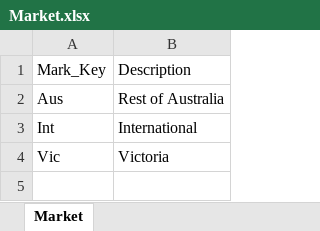
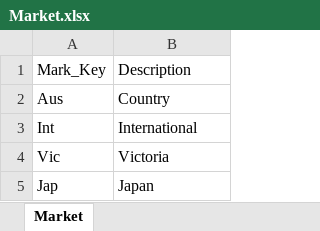
Before and after one commit to danielgil1/dw_pentaho, an Excel workbook: OLTPData/SalesSystem/Market.xlsx, sheet Market, drawn as a sheet; values as stored, in another font and other column widths than the file's, no borders; charts and pictures not drawn; the diff names each change by its address in the sheet, - before the commit and + after, or states it on an @@ line.

```diff
--- a/OLTPData/SalesSystem/Market.xlsx (sheet Market)
+++ b/OLTPData/SalesSystem/Market.xlsx (sheet Market)
-B2: Rest of Australia
+B2: Country
+row 5: Jap | Japan
```
Also changed, not shown: charts or pictures, OLTPData/SalesSystem/Sales Agent.xlsx, 12 other files.
